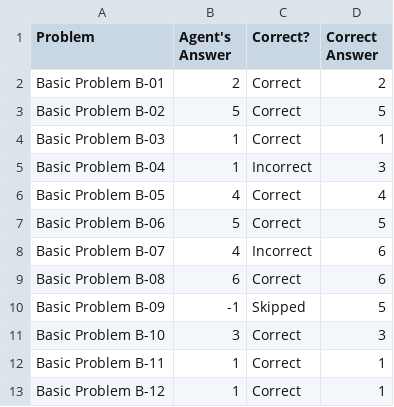
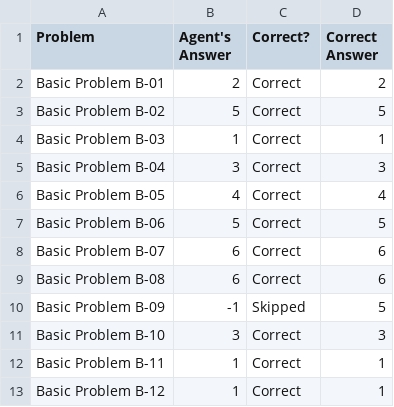
Before and after one commit to chemketoo/KBAI, a CSV file: Project/ProblemResults.csv, drawn as a sheet; only a part is shown.

Commit message:
11 problems working now for set B with visual approach

```diff
--- a/Project/ProblemResults.csv
+++ b/Project/ProblemResults.csv
@@ -4,6 +4,6 @@ Basic Problem B-02,5,Correct,5
 Basic Problem B-03,1,Correct,1
-Basic Problem B-04,1,Incorrect,3
+Basic Problem B-04,3,Correct,3
 Basic Problem B-05,4,Correct,4
 Basic Problem B-06,5,Correct,5
-Basic Problem B-07,4,Incorrect,6
+Basic Problem B-07,6,Correct,6
 Basic Problem B-08,6,Correct,6
```
Also changed, not shown: 3 other files.
